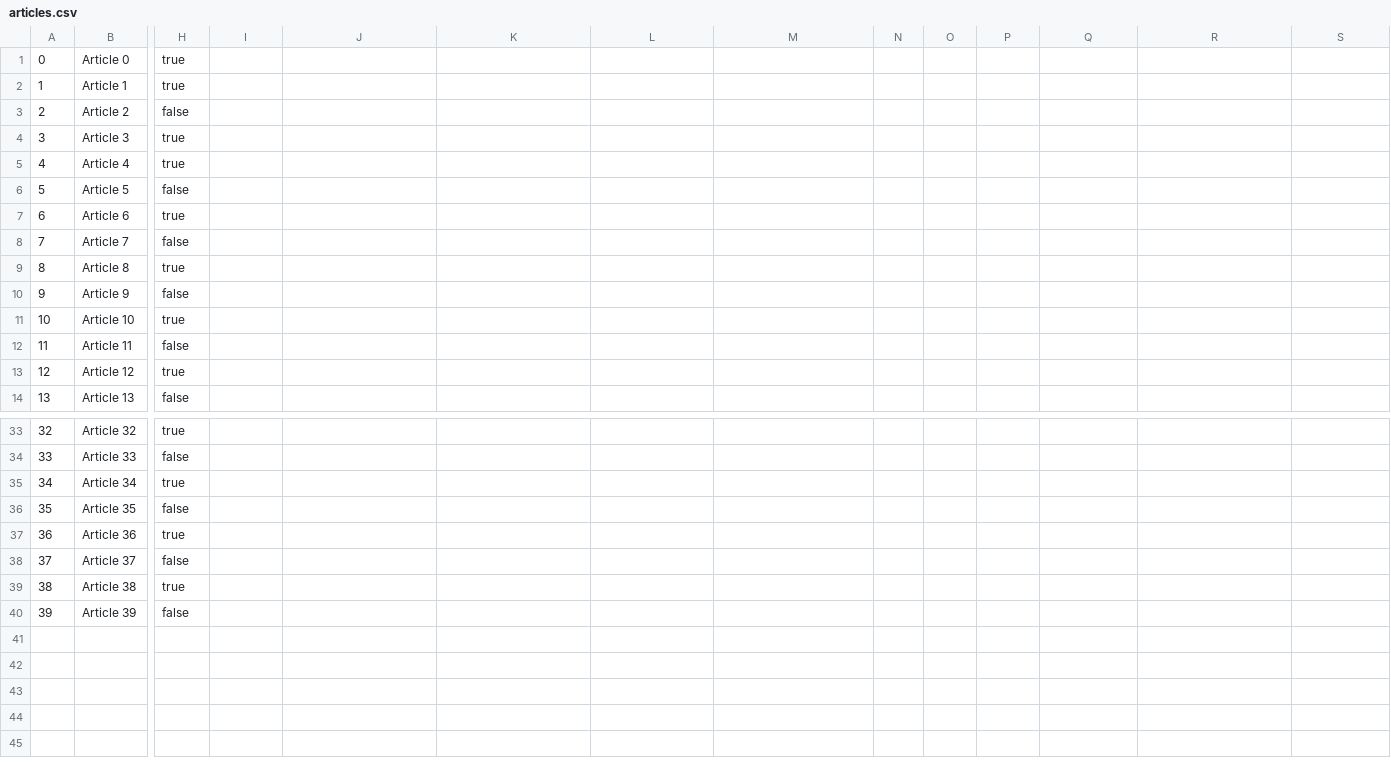
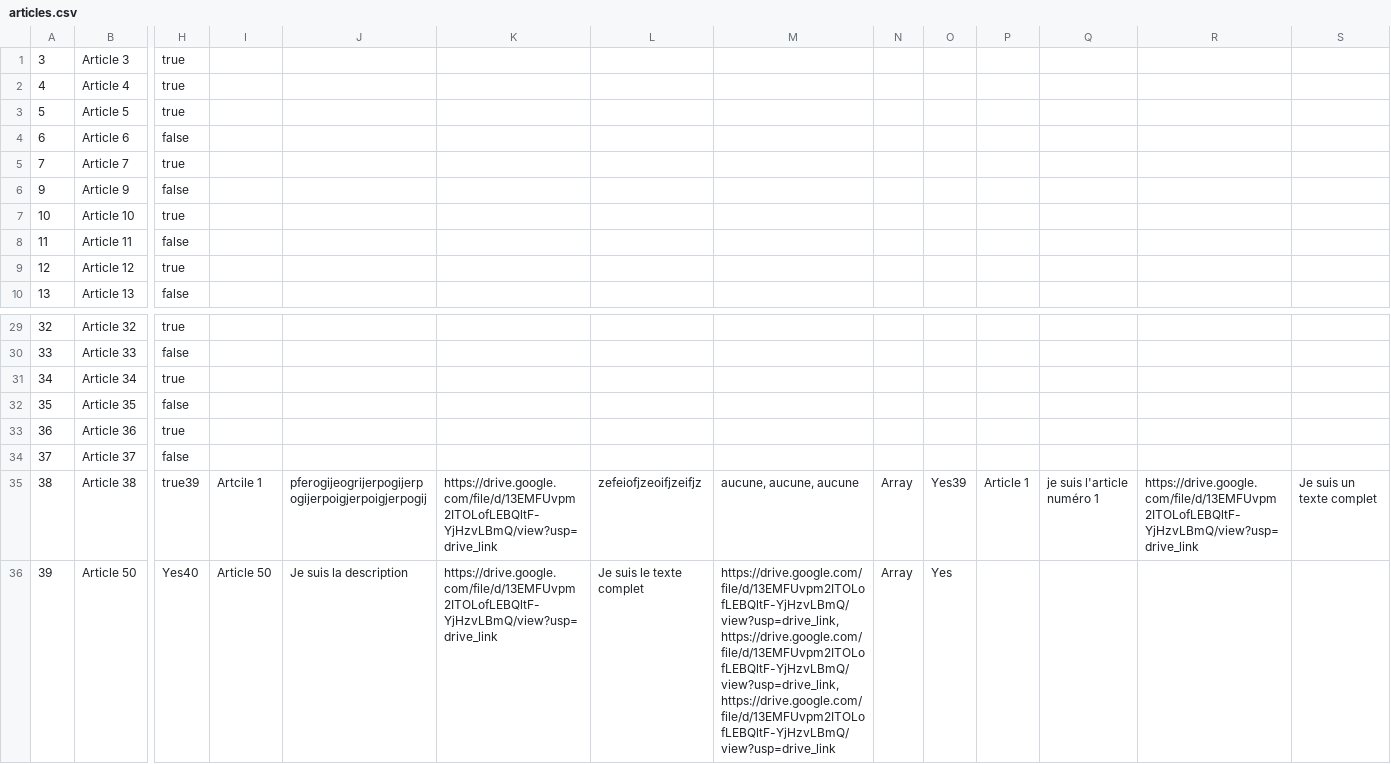
Before and after one commit to FrancoisLaumond/projet_fil_rouge_point_zz, a CSV file: BDD/articles.csv, drawn as a sheet; only a part is shown, gaps mark what is left out; removed rows and columns are numbered as before the commit, all else as after; rows hold the shown columns only; the diff covers the shown part only; the diff names each change by its address in the sheet, - before the commit and + after, or states it on an @@ line.

Commit message:
`Updated files: articles.csv, admin.php, connect.php, script.js, style.css. Removed script.js and style.css. Added back-script.js and back-style.css. Modified articles.csv and added new lines. Modified admin.php, connect.php to

```diff
--- a/BDD/articles.csv
+++ b/BDD/articles.csv
-row 1: 0 | Article 0 | true
-row 2: 1 | Article 1 | true
-row 3: 2 | Article 2 | false
-H3: false
+H3: true
-H4: true
+H4: false
-H5: false
+H5: true
-row 9: 8 | Article 8 | true
-H35: true
+H35: true39
-I35: (empty)
+I35: Artcile 1
-J35: (empty)
+J35: pferogijeogrijerpogijerpogijerpoigjerpoigjerpogij
-K35: (empty)
+K35: https://drive.google.com/file/d/13EMFUvpm2ITOLofLEBQltF-YjHzvLBmQ/view?usp=drive_link
-L35: (empty)
+L35: zefeiofjzeoifjzeifjz
-M35: (empty)
+M35: aucune, aucune, aucune
-N35: (empty)
+N35: Array
-O35: (empty)
+O35: Yes39
-P35: (empty)
+P35: Article 1
-Q35: (empty)
+Q35: je suis l'article numéro 1
-R35: (empty)
+R35: https://drive.google.com/file/d/13EMFUvpm2ITOLofLEBQltF-YjHzvLBmQ/view?usp=drive_link
-S35: (empty)
+S35: Je suis un texte complet
-row 40: 39 | Article 39 | false
+row 36: 39 | Article 50 | Yes40 | Article 50 | Je suis la description | https://drive.google.com/file/d/13EMFUvpm2ITOLofLEBQltF-YjHzvLBmQ/view?usp=drive_link | Je suis le texte complet | https://drive.google.com/file/d/13EMFUvpm2ITOLofLEBQltF-YjHzvLBmQ/view?usp=drive_link,https://drive.google.com/file/d/13EMFUvpm2ITOLofLEBQltF-YjHzvLBmQ/view?usp=drive_link,https://drive.google.com/file/d/13EMFUvpm2ITOLofLEBQltF-YjHzvLBmQ/view?usp=drive_link | Array | Yes
```
Also changed, not shown: 3 edited cells elsewhere in this file, 4 other files.
